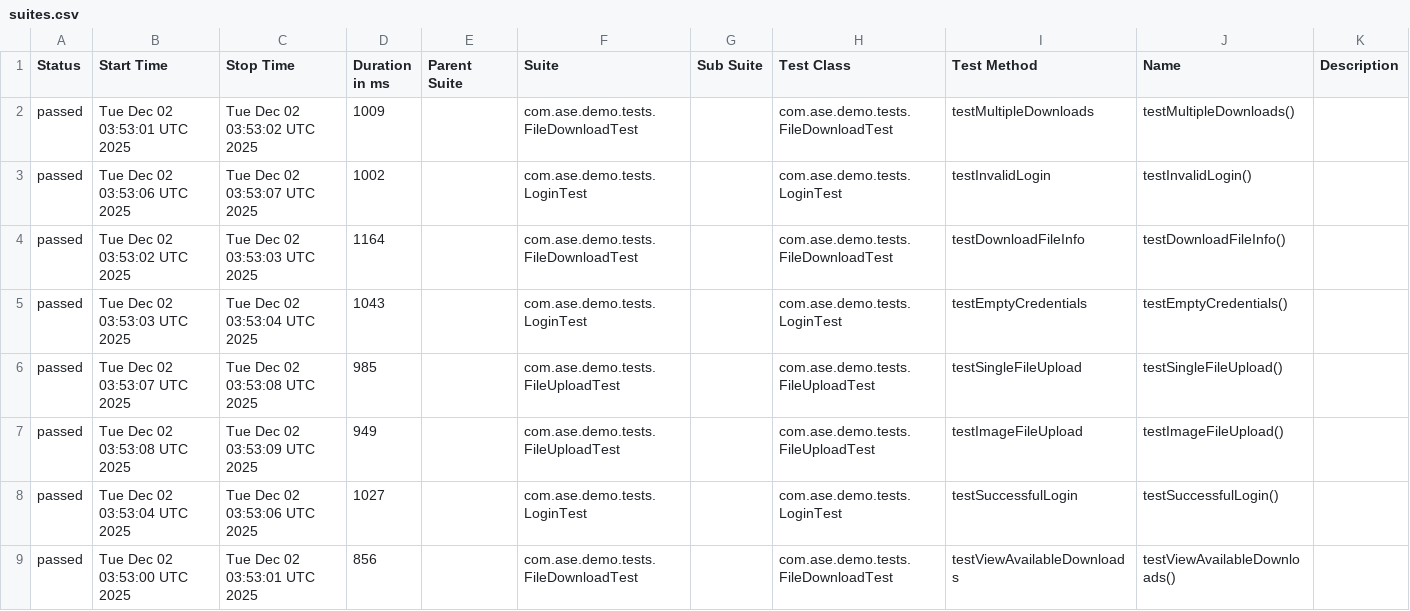
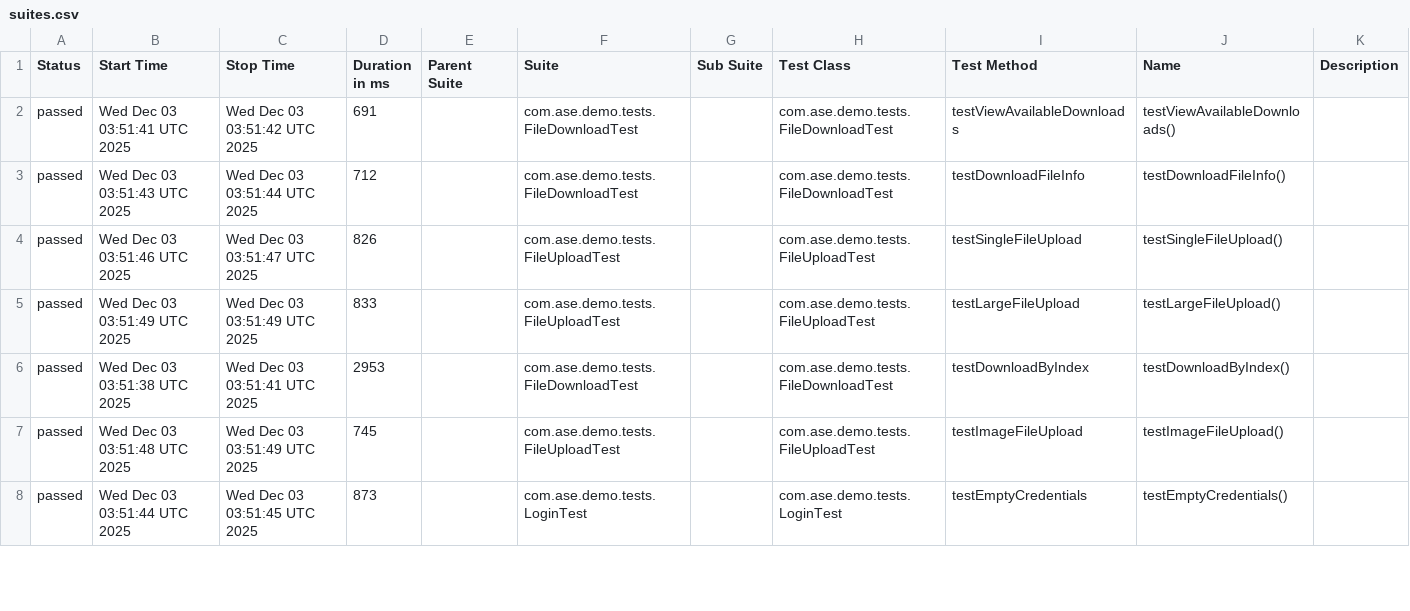
Before and after one commit to Agile-Software-Engineering-25/demo-system-test, a CSV file: full/data/suites.csv, drawn as a sheet; only a part is shown; the diff covers the shown part only.

```diff
--- a/full/data/suites.csv
+++ b/full/data/suites.csv
@@ -1,9 +1,8 @@
 "Status","Start Time","Stop Time","Duration in ms","Parent Suite","Suite","Sub Suite","Test Class","Test Method","Name","Description"
-"passed","Tue Dec 02 03:53:01 UTC 2025","Tue Dec 02 03:53:02 UTC 2025","1009","","com.ase.demo.tests.FileDownloadTest","","com.ase.demo.tests.FileDownloadTest","testMultipleDownloads","testMultipleDownloads()",""
-"passed","Tue Dec 02 03:53:06 UTC 2025","Tue Dec 02 03:53:07 UTC 2025","1002","","com.ase.demo.tests.LoginTest","","com.ase.demo.tests.LoginTest","testInvalidLogin","testInvalidLogin()",""
-"passed","Tue Dec 02 03:53:02 UTC 2025","Tue Dec 02 03:53:03 UTC 2025","1164","","com.ase.demo.tests.FileDownloadTest","","com.ase.demo.tests.FileDownloadTest","testDownloadFileInfo","testDownloadFileInfo()",""
-"passed","Tue Dec 02 03:53:03 UTC 2025","Tue Dec 02 03:53:04 UTC 2025","1043","","com.ase.demo.tests.LoginTest","","com.ase.demo.tests.LoginTest","testEmptyCredentials","testEmptyCredentials()",""
-"passed","Tue Dec 02 03:53:07 UTC 2025","Tue Dec 02 03:53:08 UTC 2025","985","","com.ase.demo.tests.FileUploadTest","","com.ase.demo.tests.FileUploadTest","testSingleFileUpload","testSingleFileUpload()",""
-"passed","Tue Dec 02 03:53:08 UTC 2025","Tue Dec 02 03:53:09 UTC 2025","949","","com.ase.demo.tests.FileUploadTest","","com.ase.demo.tests.FileUploadTest","testImageFileUpload","testImageFileUpload()",""
-"passed","Tue Dec 02 03:53:04 UTC 2025","Tue Dec 02 03:53:06 UTC 2025","1027","","com.ase.demo.tests.LoginTest","","com.ase.demo.tests.LoginTest","testSuccessfulLogin","testSuccessfulLogin()",""
-"passed","Tue Dec 02 03:53:00 UTC 2025","Tue Dec 02 03:53:01 UTC 2025","856","","com.ase.demo.tests.FileDownloadTest","","com.ase.demo.tests.FileDownloadTest","testViewAvailableDownloads","testViewAvailableDownloads()",""
+"passed","Wed Dec 03 03:51:41 UTC 2025","Wed Dec 03 03:51:42 UTC 2025","691","","com.ase.demo.tests.FileDownloadTest","","com.ase.demo.tests.FileDownloadTest","testViewAvailableDownloads","testViewAvailableDownloads()",""
+"passed","Wed Dec 03 03:51:43 UTC 2025","Wed Dec 03 03:51:44 UTC 2025","712","","com.ase.demo.tests.FileDownloadTest","","com.ase.demo.tests.FileDownloadTest","testDownloadFileInfo","testDownloadFileInfo()",""
+"passed","Wed Dec 03 03:51:46 UTC 2025","Wed Dec 03 03:51:47 UTC 2025","826","","com.ase.demo.tests.FileUploadTest","","com.ase.demo.tests.FileUploadTest","testSingleFileUpload","testSingleFileUpload()",""
+"passed","Wed Dec 03 03:51:49 UTC 2025","Wed Dec 03 03:51:49 UTC 2025","833","","com.ase.demo.tests.FileUploadTest","","com.ase.demo.tests.FileUploadTest","testLargeFileUpload","testLargeFileUpload()",""
+"passed","Wed Dec 03 03:51:38 UTC 2025","Wed Dec 03 03:51:41 UTC 2025","2953","","com.ase.demo.tests.FileDownloadTest","","com.ase.demo.tests.FileDownloadTest","testDownloadByIndex","testDownloadByIndex()",""
+"passed","Wed Dec 03 03:51:48 UTC 2025","Wed Dec 03 03:51:49 UTC 2025","745","","com.ase.demo.tests.FileUploadTest","","com.ase.demo.tests.FileUploadTest","testImageFileUpload","testImageFileUpload()",""
+"passed","Wed Dec 03 03:51:44 UTC 2025","Wed Dec 03 03:51:45 UTC 2025","873","","com.ase.demo.tests.LoginTest","","com.ase.demo.tests.LoginTest","testEmptyCredentials","testEmptyCredentials()",""
```
Also changed, not shown: 1 added row and 17 edited cells elsewhere in this file, 36 other files.
